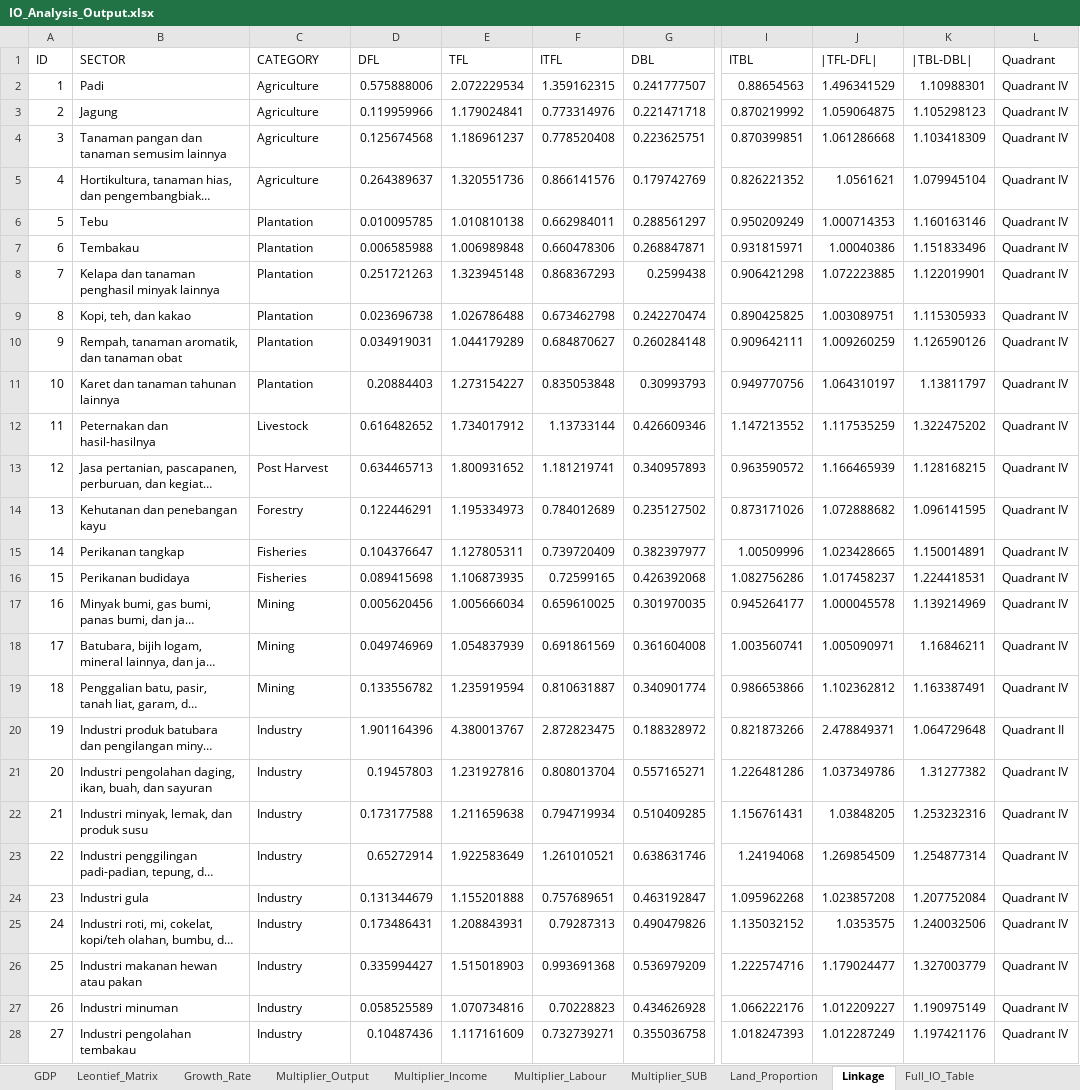
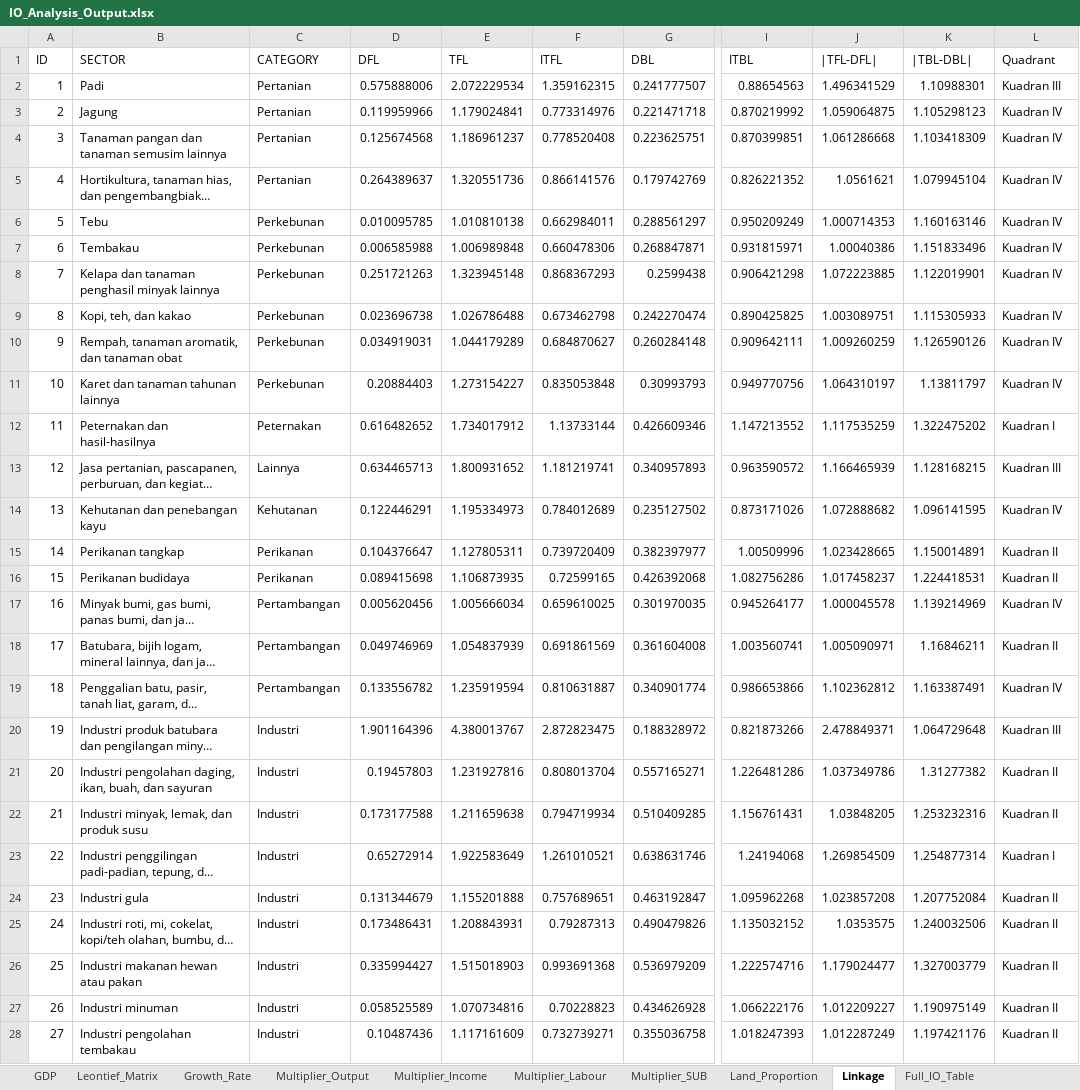
Before and after one commit to icraf-indonesia/TARegEco, an Excel workbook: inst/extdata/output/IO_Analysis_Output.xlsx, sheet Linkage, drawn as a sheet; only a part is shown, gaps mark what is left out; long unchanged cells end in …; values as stored, in another font and other column widths than the file's, no borders; the diff covers the shown part only; the diff names each change by its address in the sheet, - before the commit and + after, or states it on an @@ line.

```diff
--- a/inst/extdata/output/IO_Analysis_Output.xlsx (sheet Linkage)
+++ b/inst/extdata/output/IO_Analysis_Output.xlsx (sheet Linkage)
-C2:C5 (CATEGORY): Agriculture
+C2:C5 (CATEGORY): Pertanian
-L2 (Quadrant): Quadrant IV
+L2 (Quadrant): Kuadran III
-L3:L11 (Quadrant): Quadrant IV
+L3:L11 (Quadrant): Kuadran IV
-C6:C11 (CATEGORY): Plantation
+C6:C11 (CATEGORY): Perkebunan
-C12 (CATEGORY): Livestock
+C12 (CATEGORY): Peternakan
-L12 (Quadrant): Quadrant IV
+L12 (Quadrant): Kuadran I
-C13 (CATEGORY): Post Harvest
+C13 (CATEGORY): Lainnya
-L13 (Quadrant): Quadrant IV
+L13 (Quadrant): Kuadran III
-C14 (CATEGORY): Forestry
+C14 (CATEGORY): Kehutanan
-L14 (Quadrant): Quadrant IV
+L14 (Quadrant): Kuadran IV
-C15:C16 (CATEGORY): Fisheries
+C15:C16 (CATEGORY): Perikanan
-L15:L16 (Quadrant): Quadrant IV
+L15:L16 (Quadrant): Kuadran II
-C17:C19 (CATEGORY): Mining
+C17:C19 (CATEGORY): Pertambangan
-L17 (Quadrant): Quadrant IV
+L17 (Quadrant): Kuadran IV
-L18 (Quadrant): Quadrant IV
+L18 (Quadrant): Kuadran II
-L19 (Quadrant): Quadrant IV
+L19 (Quadrant): Kuadran IV
-C20:C28 (CATEGORY): Industry
+C20:C28 (CATEGORY): Industri
-L20 (Quadrant): Quadrant II
+L20 (Quadrant): Kuadran III
-L21:L22 (Quadrant): Quadrant IV
+L21:L22 (Quadrant): Kuadran II
-L23 (Quadrant): Quadrant IV
+L23 (Quadrant): Kuadran I
-L24:L28 (Quadrant): Quadrant IV
+L24:L28 (Quadrant): Kuadran II
```
Also changed, not shown: 78 edited cells elsewhere in this sheet, sheet Multiplier_Output, sheet Multiplier_Income, sheet Multiplier_SUB, sheet Multiplier_Labour, sheet Balance_Detail, sheet GDP.
